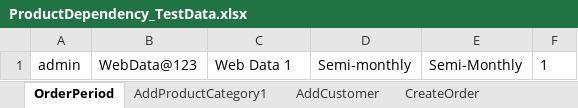
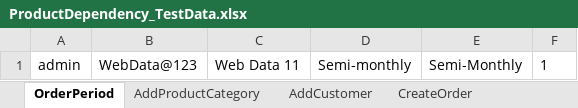
Before and after one commit to indianashu/WDAutomation, an Excel workbook: ProductDependency_TestData.xlsx, sheet OrderPeriod, drawn as a sheet; values as stored, in another font and other column widths than the file's, no borders; the diff names each change by its address in the sheet, - before the commit and + after, or states it on an @@ line.

Commit message:
Reduce the Code for the Product Dependency Test Plan

```diff
--- a/ProductDependency_TestData.xlsx (sheet OrderPeriod)
+++ b/ProductDependency_TestData.xlsx (sheet OrderPeriod)
-sheet tab: AddProductCategory1
+sheet tab: AddProductCategory
-C1: Web Data 1
+C1: Web Data 11
```
Also changed, not shown: sheet AddCustomer, sheet CreateOrder, sheet AddProductCategory, 6 other files.
